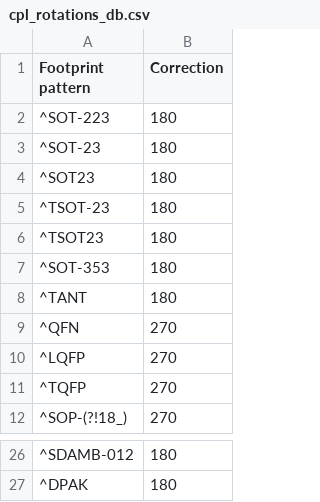
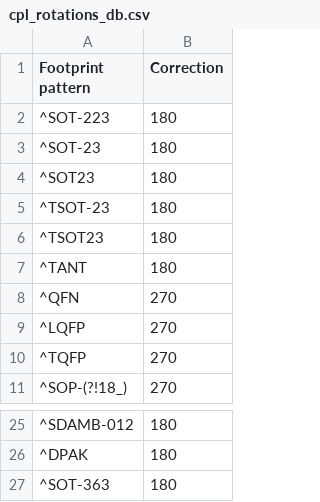
Before and after one commit to andreika-git/hellen-one, a CSV file: bin/jlc_kicad_tools/cpl_rotations_db.csv, drawn as a sheet; only a part is shown, gaps mark what is left out; removed rows and columns are numbered as before the commit, all else as after; the diff names each change by its address in the sheet, - before the commit and + after, or states it on an @@ line.

```diff
--- a/bin/jlc_kicad_tools/cpl_rotations_db.csv
+++ b/bin/jlc_kicad_tools/cpl_rotations_db.csv
-row 7: ^SOT-353 | 180
+row 27: ^SOT-363 | 180
```
Also changed, not shown: modules/mega-mcu144/0.1/mega-mcu144-BOM.csv, modules/mega-mcu144/0.1/mega-mcu144-CPL.csv, 44 other files.
